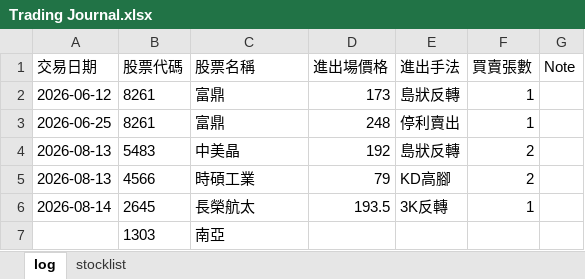
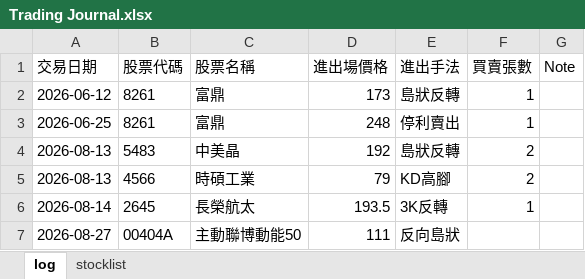
Before and after one commit to hueiling0310/stock-scanner, an Excel workbook: Trading Journal.xlsx, sheet log, drawn as a sheet; values as stored, in another font and other column widths than the file's, no borders; removed rows and columns are numbered as before the commit, all else as after; the diff names each change by its address in the sheet, - before the commit and + after, or states it on an @@ line.

Commit message:
Update Trading Journal.xlsx 2026-08-22 09:45:01

```diff
--- a/Trading Journal.xlsx (sheet log)
+++ b/Trading Journal.xlsx (sheet log)
-row 7:  | 1303 | 南亞
+row 7: 2026-08-27 | 00404A | 主動聯博動能50 | 111 | 反向島狀
```
